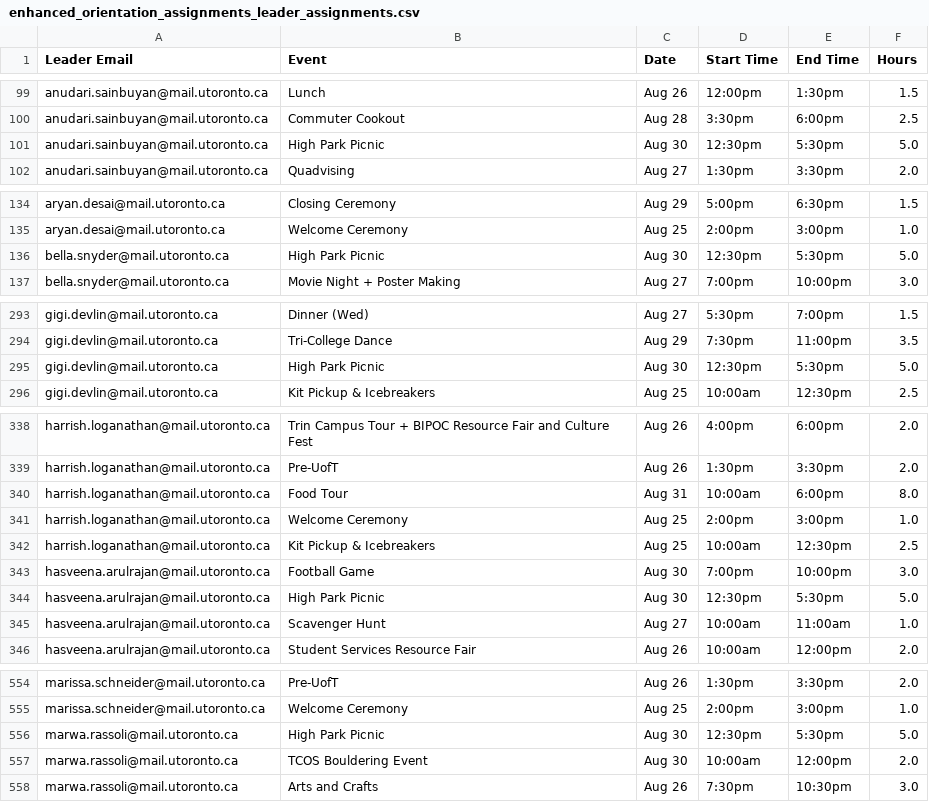
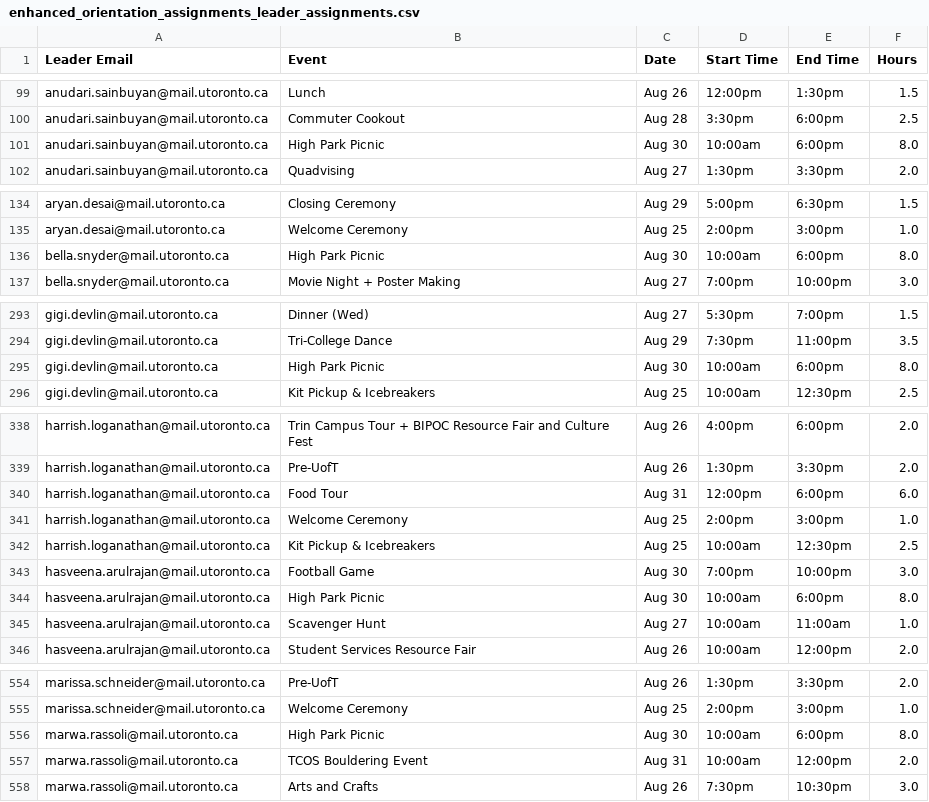
Before and after one commit to lxyhan/Trinity-College-Orientation-Backend, a CSV file: backend/enhanced_orientation_assignments_leader_assignments.csv, drawn as a sheet; only a part is shown, gaps mark what is left out; the diff covers the shown part only.

Commit message:
Fix TCOS Bouldering Event schedule and resolve conflicts
- Move TCOS Bouldering Event from Aug 30 to Aug 31 (10am-12pm)
- Update High Park Picnic on Aug 30 to start at 10am and end at 6pm
- Move Food Tour on Aug 31 to start at 12pm (avoiding conflict with TCOS)
- Update all leader assignments accordingly

```diff
--- a/backend/enhanced_orientation_assignments_leader_assignments.csv
+++ b/backend/enhanced_orientation_assignments_leader_assignments.csv
@@ -100,3 +100,3 @@ anudari.sainbuyan@mail.utoronto.ca,Lunch,Aug 26,12:00pm,1:30pm,1.5
 anudari.sainbuyan@mail.utoronto.ca,Commuter Cookout,Aug 28,3:30pm,6:00pm,2.5
-anudari.sainbuyan@mail.utoronto.ca,High Park Picnic,Aug 30,12:30pm,5:30pm,5.0
+anudari.sainbuyan@mail.utoronto.ca,High Park Picnic,Aug 30,10:00am,6:00pm,8.0
 anudari.sainbuyan@mail.utoronto.ca,Quadvising,Aug 27,1:30pm,3:30pm,2.0
@@ -135,3 +135,3 @@ aryan.desai@mail.utoronto.ca,Closing Ceremony,Aug 29,5:00pm,6:30pm,1.5
 aryan.desai@mail.utoronto.ca,Welcome Ceremony,Aug 25,2:00pm,3:00pm,1.0
-bella.snyder@mail.utoronto.ca,High Park Picnic,Aug 30,12:30pm,5:30pm,5.0
+bella.snyder@mail.utoronto.ca,High Park Picnic,Aug 30,10:00am,6:00pm,8.0
 bella.snyder@mail.utoronto.ca,Movie Night + Poster Making,Aug 27,7:00pm,10:00pm,3.0
@@ -294,3 +294,3 @@ gigi.devlin@mail.utoronto.ca,Dinner (Wed),Aug 27,5:30pm,7:00pm,1.5
 gigi.devlin@mail.utoronto.ca,Tri-College Dance,Aug 29,7:30pm,11:00pm,3.5
-gigi.devlin@mail.utoronto.ca,High Park Picnic,Aug 30,12:30pm,5:30pm,5.0
+gigi.devlin@mail.utoronto.ca,High Park Picnic,Aug 30,10:00am,6:00pm,8.0
 gigi.devlin@mail.utoronto.ca,Kit Pickup & Icebreakers,Aug 25,10:00am,12:30pm,2.5
@@ -339,3 +339,3 @@ harrish.loganathan@mail.utoronto.ca,Trin Campus Tour + BIPOC Resource Fair and C
 harrish.loganathan@mail.utoronto.ca,Pre-UofT,Aug 26,1:30pm,3:30pm,2.0
-harrish.loganathan@mail.utoronto.ca,Food Tour,Aug 31,10:00am,6:00pm,8.0
+harrish.loganathan@mail.utoronto.ca,Food Tour,Aug 31,12:00pm,6:00pm,6.0
 harrish.loganathan@mail.utoronto.ca,Welcome Ceremony,Aug 25,2:00pm,3:00pm,1.0
@@ -343,3 +343,3 @@ harrish.loganathan@mail.utoronto.ca,Kit Pickup & Icebreakers,Aug 25,10:00am,12:3
 hasveena.arulrajan@mail.utoronto.ca,Football Game,Aug 30,7:00pm,10:00pm,3.0
-hasveena.arulrajan@mail.utoronto.ca,High Park Picnic,Aug 30,12:30pm,5:30pm,5.0
+hasveena.arulrajan@mail.utoronto.ca,High Park Picnic,Aug 30,10:00am,6:00pm,8.0
 hasveena.arulrajan@mail.utoronto.ca,Scavenger Hunt,Aug 27,10:00am,11:00am,1.0
@@ -555,4 +555,4 @@ marissa.schneider@mail.utoronto.ca,Pre-UofT,Aug 26,1:30pm,3:30pm,2.0
 marissa.schneider@mail.utoronto.ca,Welcome Ceremony,Aug 25,2:00pm,3:00pm,1.0
-marwa.rassoli@mail.utoronto.ca,High Park Picnic,Aug 30,12:30pm,5:30pm,5.0
-marwa.rassoli@mail.utoronto.ca,TCOS Bouldering Event,Aug 30,10:00am,12:00pm,2.0
+marwa.rassoli@mail.utoronto.ca,High Park Picnic,Aug 30,10:00am,6:00pm,8.0
+marwa.rassoli@mail.utoronto.ca,TCOS Bouldering Event,Aug 31,10:00am,12:00pm,2.0
 marwa.rassoli@mail.utoronto.ca,Arts and Crafts,Aug 26,7:30pm,10:30pm,3.0
```
Also changed, not shown: 50 edited cells elsewhere in this file, 2 other files.
